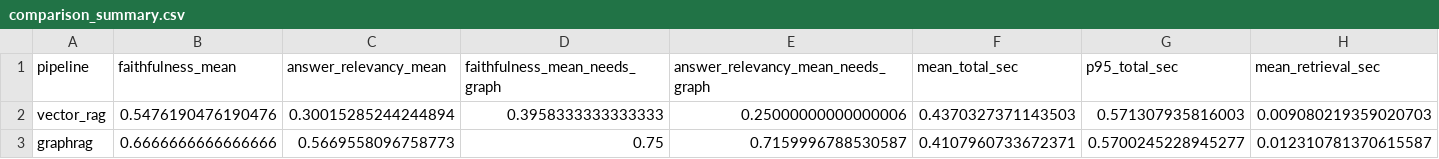
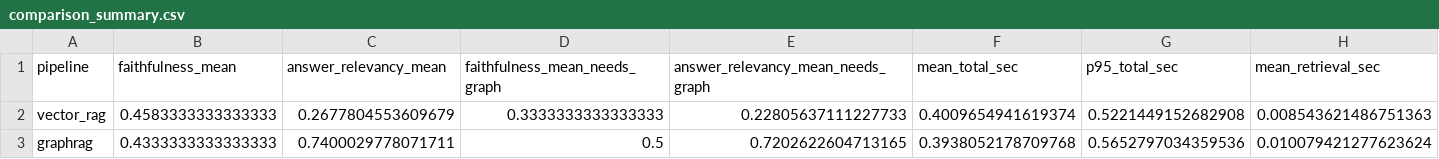
Before and after one commit to nhantran214/KMOUC, a CSV file: Module_8/outputs/eval_graphrag/comparison_summary.csv, drawn as a sheet; only a part is shown; the diff covers the shown part only; the diff names each change by its address in the sheet, - before the commit and + after, or states it on an @@ line.

```diff
--- a/Module_8/outputs/eval_graphrag/comparison_summary.csv
+++ b/Module_8/outputs/eval_graphrag/comparison_summary.csv
-B2 (faithfulness_mean): 0.5476190476190476
+B2 (faithfulness_mean): 0.4583333333333333
-C2 (answer_relevancy_mean): 0.30015285244244894
+C2 (answer_relevancy_mean): 0.2677804553609679
-D2 (faithfulness_mean_needs_graph): 0.3958333333333333
+D2 (faithfulness_mean_needs_graph): 0.3333333333333333
-E2: 0.25000000000000006
+E2: 0.22805637111227733
-F2 (mean_total_sec): 0.4370327371143503
+F2 (mean_total_sec): 0.4009654941619374
-G2 (p95_total_sec): 0.571307935816003
+G2 (p95_total_sec): 0.5221449152682908
-H2 (mean_retrieval_sec): 0.009080219359020703
+H2 (mean_retrieval_sec): 0.008543621486751363
-B3 (faithfulness_mean): 0.6666666666666666
+B3 (faithfulness_mean): 0.4333333333333333
-C3 (answer_relevancy_mean): 0.5669558096758773
+C3 (answer_relevancy_mean): 0.7400029778071711
-D3 (faithfulness_mean_needs_graph): 0.75
+D3 (faithfulness_mean_needs_graph): 0.5
-E3: 0.7159996788530587
+E3: 0.7202622604713165
-F3 (mean_total_sec): 0.4107960733672371
+F3 (mean_total_sec): 0.3938052178709768
-G3 (p95_total_sec): 0.5700245228945277
+G3 (p95_total_sec): 0.5652797034359536
-H3 (mean_retrieval_sec): 0.012310781370615587
+H3 (mean_retrieval_sec): 0.010079421277623624
```
Also changed, not shown: 8 edited cells elsewhere in this file, Module_8/outputs/eval_graphrag/comparison_per_question.csv, Module_8/outputs/eval_graphrag/graphrag_eval_raw_outputs.csv, 22 other files.
